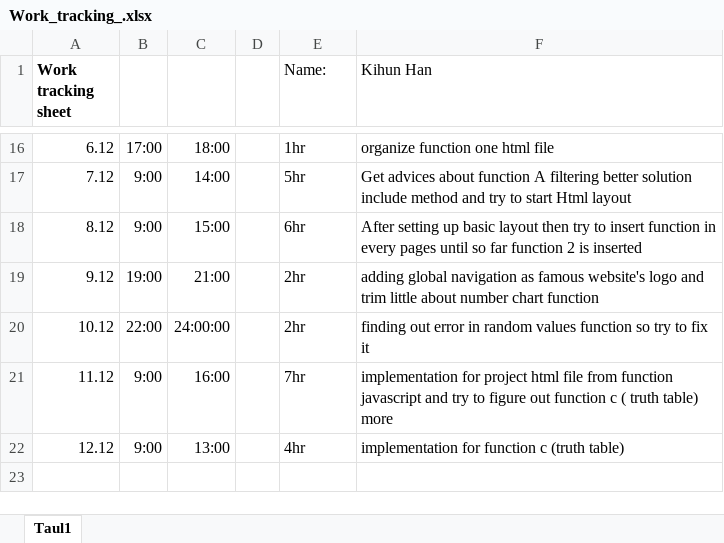
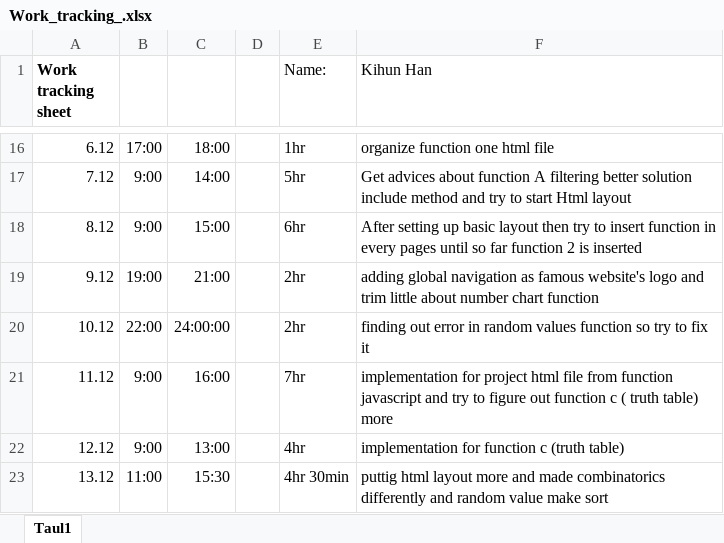
Before and after one commit to t7haki01/DevBasicSkills2017-8, an Excel workbook: kihun_project/Work_tracking_.xlsx, sheet Taul1, drawn as a sheet; only a part is shown, gaps mark what is left out; values as stored, in another font and other column widths than the file's, no borders; the diff names each change by its address in the sheet, - before the commit and + after, or states it on an @@ line.

Commit message:
daily work tracking and made copy of project and progress for random number for sort and different way for showing combinatorics

```diff
--- a/kihun_project/Work_tracking_.xlsx (sheet Taul1)
+++ b/kihun_project/Work_tracking_.xlsx (sheet Taul1)
+row 23: 13.12 | 11:00 | 15:30 |  | 4hr 30min | puttig html layout more and made combinatorics differently and random value make sort
```
Also changed, not shown: 49 other files.
